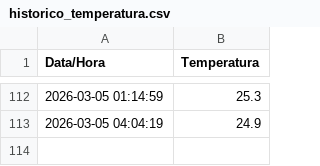
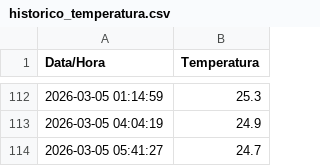
Before and after one commit to LucasReis99/monitor-clima-niteroi, a CSV file: historico_temperatura.csv, drawn as a sheet; only a part is shown, gaps mark what is left out.

```diff
--- a/historico_temperatura.csv
+++ b/historico_temperatura.csv
@@ -113 +113,2 @@ Data/Hora,Temperatura
 2026-03-05 04:04:19,24.9
+2026-03-05 05:41:27,24.7
```
Also changed, not shown: 1 other file.
